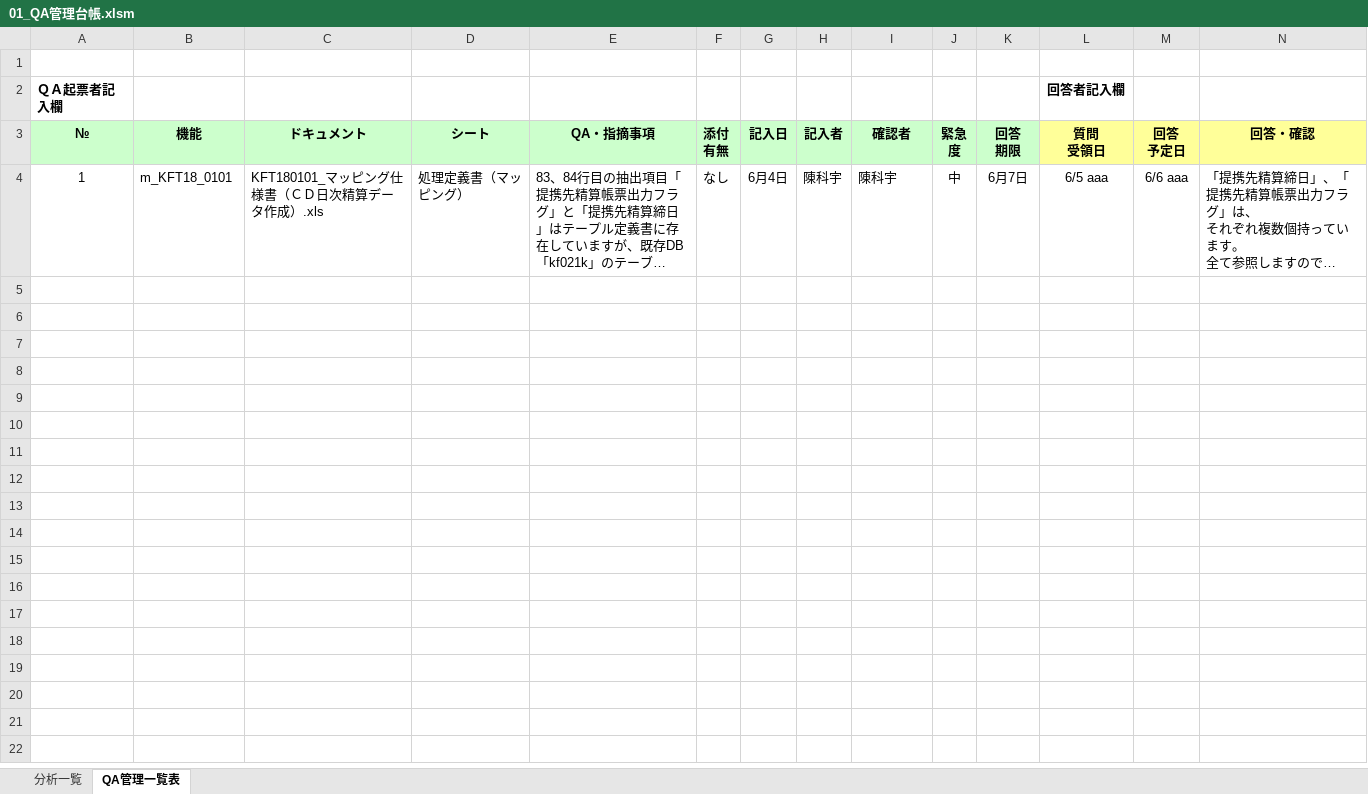
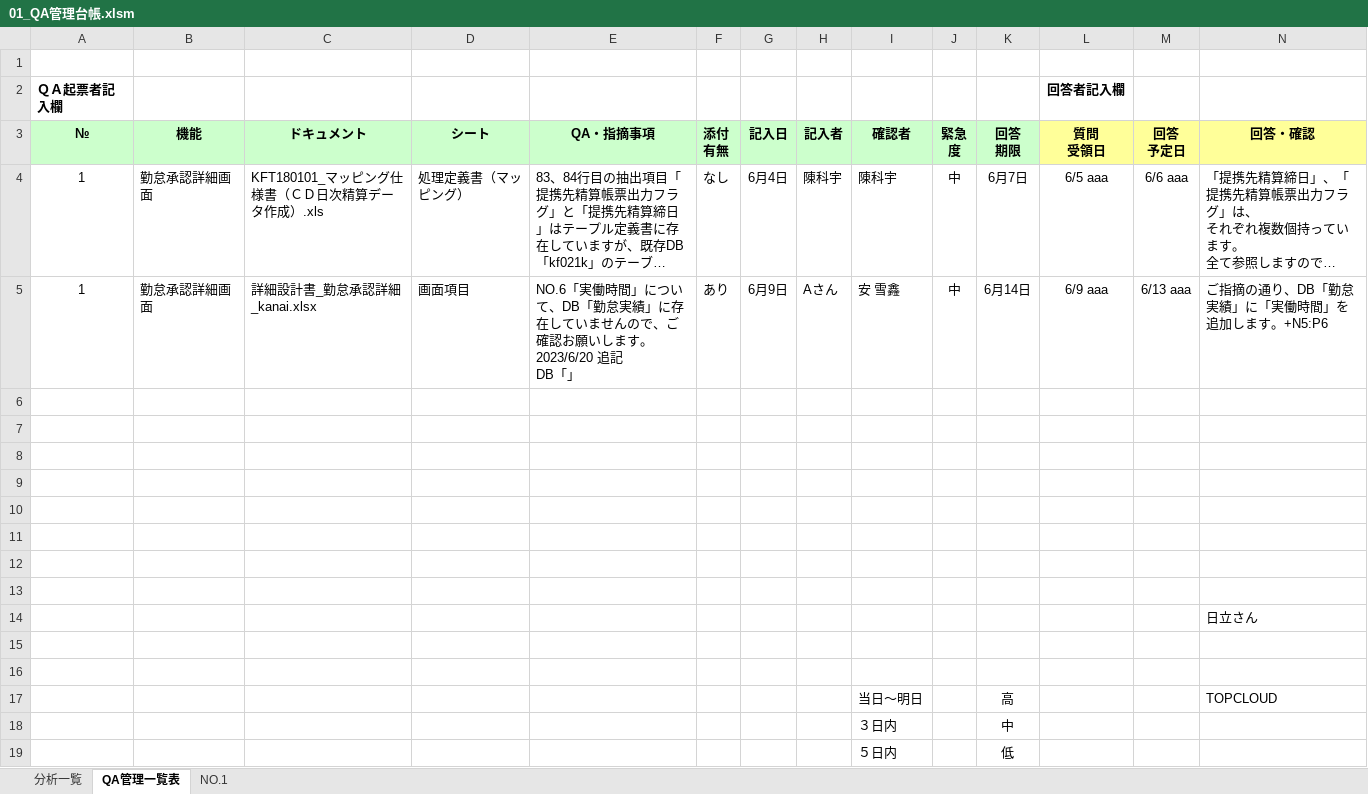
Before and after one commit to nts-ed/2023-06, an Excel workbook: 99_参考資料/01_QA管理台帳.xlsm, sheet QA管理一覧表, drawn as a sheet; only a part is shown; long unchanged cells end in …; values as stored, in another font and other column widths than the file's, no borders; conditional formats not drawn; rows hold the shown columns only; ↵ is a line break in a cell; the diff names each change by its address in the sheet, - before the commit and + after, or states it on an @@ line.

```diff
--- a/99_参考資料/01_QA管理台帳.xlsm (sheet QA管理一覧表)
+++ b/99_参考資料/01_QA管理台帳.xlsm (sheet QA管理一覧表)
+sheet tab: NO.1
-B4: m_KFT18_0101
+B4: 勤怠承認詳細画面
+row 5: 1 | 勤怠承認詳細画面 | 詳細設計書_勤怠承認詳細_kanai.xlsx | 画面項目 | NO.6「実働時間」について、DB「勤怠実績」に存在していませんので、ご確認お願いします。 ↵ 2023/6/20 追記 ↵ DB「」 | あり | 6月9日 | Aさん | 安 雪鑫 | 中 | 6月14日 | 6/9 aaa | 6/13 aaa | ご指摘の通り、DB「勤怠実績」に「実働時間」を追加します。+N5:P6
+row 6: (empty)
+row 7: (empty)
+row 8: (empty)
+row 9: (empty)
+row 10: (empty)
+row 11: (empty)
+row 12: (empty)
+row 13: (empty)
+row 14:  |  |  |  |  |  |  |  |  |  |  |  |  | 日立さん
+row 15: (empty)
+row 16: (empty)
+row 17:  |  |  |  |  |  |  |  | 当日～明日 |  | 高 |  |  | TOPCLOUD
+row 18:  |  |  |  |  |  |  |  | ３日内 |  | 中
+row 19:  |  |  |  |  |  |  |  | ５日内 |  | 低
```
Also changed, not shown: sheet 分析一覧, charts or pictures, 99_参考資料/02_レビュー指摘一覧(CD～IT).xlsm, 1 other file.
